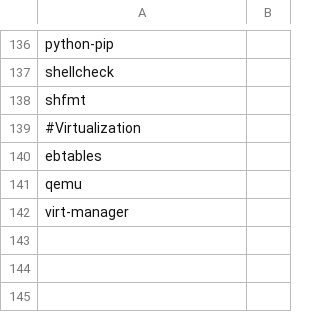
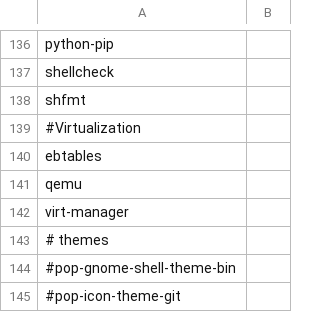
Before and after one commit to ispanos/anergos, a CSV file: programs/arch/i3.csv, drawn as a sheet; only a part is shown, gaps mark what is left out; the diff names each change by its address in the sheet, - before the commit and + after, or states it on an @@ line.

Commit message:
added pop theme/icons as a note

```diff
--- a/programs/arch/i3.csv
+++ b/programs/arch/i3.csv
+row 143: # themes
+row 144: #pop-gnome-shell-theme-bin
+row 145: #pop-icon-theme-git
```
